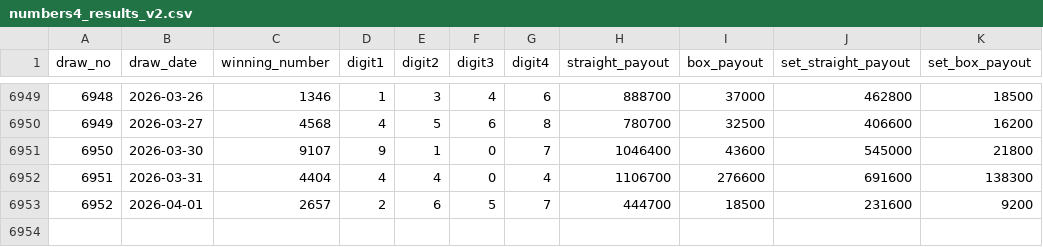
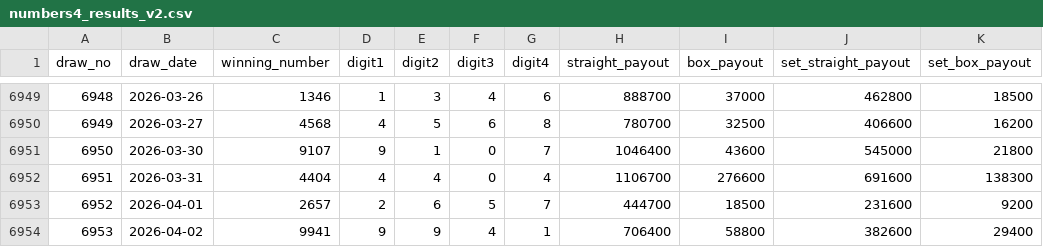
Before and after one commit to hazimekom/numbers4-api, a CSV file: data/numbers4_results_v2.csv, drawn as a sheet; only a part is shown, gaps mark what is left out; the diff names each change by its address in the sheet, - before the commit and + after, or states it on an @@ line.

```diff
--- a/data/numbers4_results_v2.csv
+++ b/data/numbers4_results_v2.csv
+row 6954: 6953 | 2026-04-02 | 9941 | 9 | 9 | 4 | 1 | 706400 | 58800 | 382600 | 29400
```
Also changed, not shown: data/numbers4_results.csv, 4 other files.
